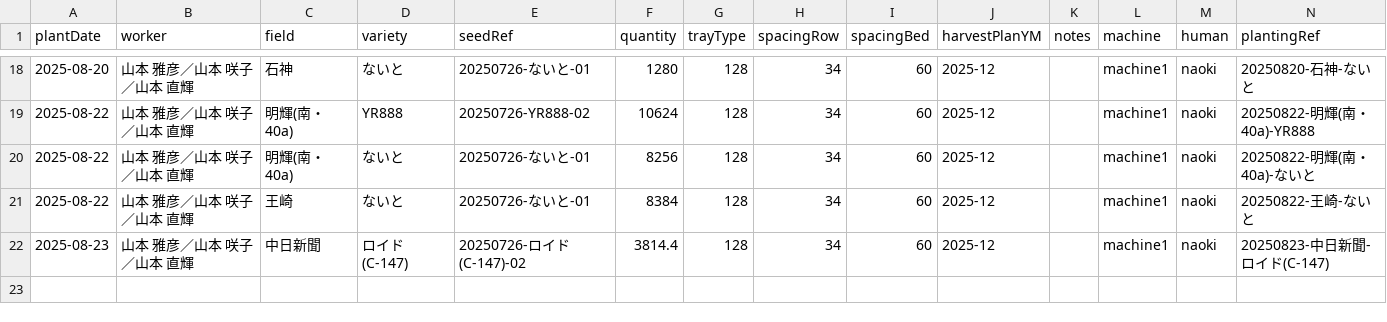
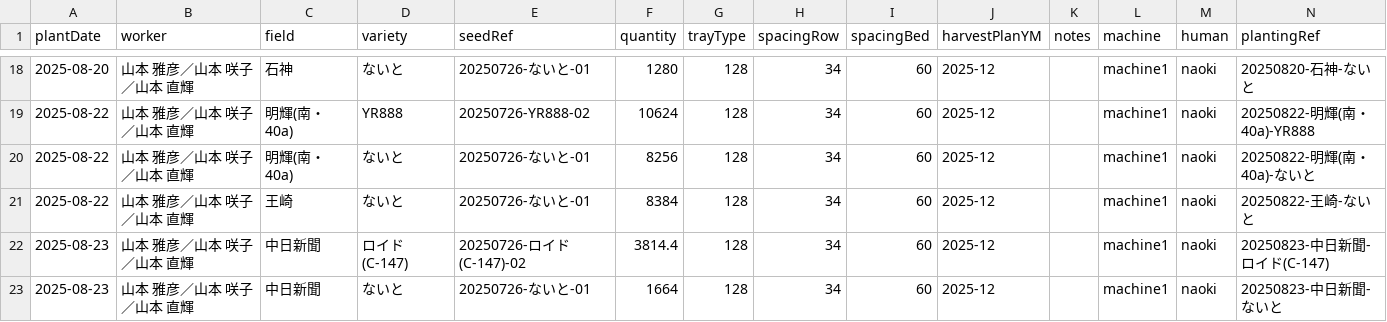
Before and after one commit to yamamoto-to-farm/yamamoto-farm-log, a CSV file: logs/planting/all.csv, drawn as a sheet; only a part is shown, gaps mark what is left out; the diff names each change by its address in the sheet, - before the commit and + after, or states it on an @@ line.

```diff
--- a/logs/planting/all.csv
+++ b/logs/planting/all.csv
+row 23: 2025-08-23 | 山本 雅彦／山本 咲子／山本 直輝 | 中日新聞 | ないと | 20250726-ないと-01 | 1664 | 128 | 34 | 60 | 2025-12 |  | machine1 | naoki | 20250823-中日新聞-ないと
```
Also changed, not shown: 1 other file.
